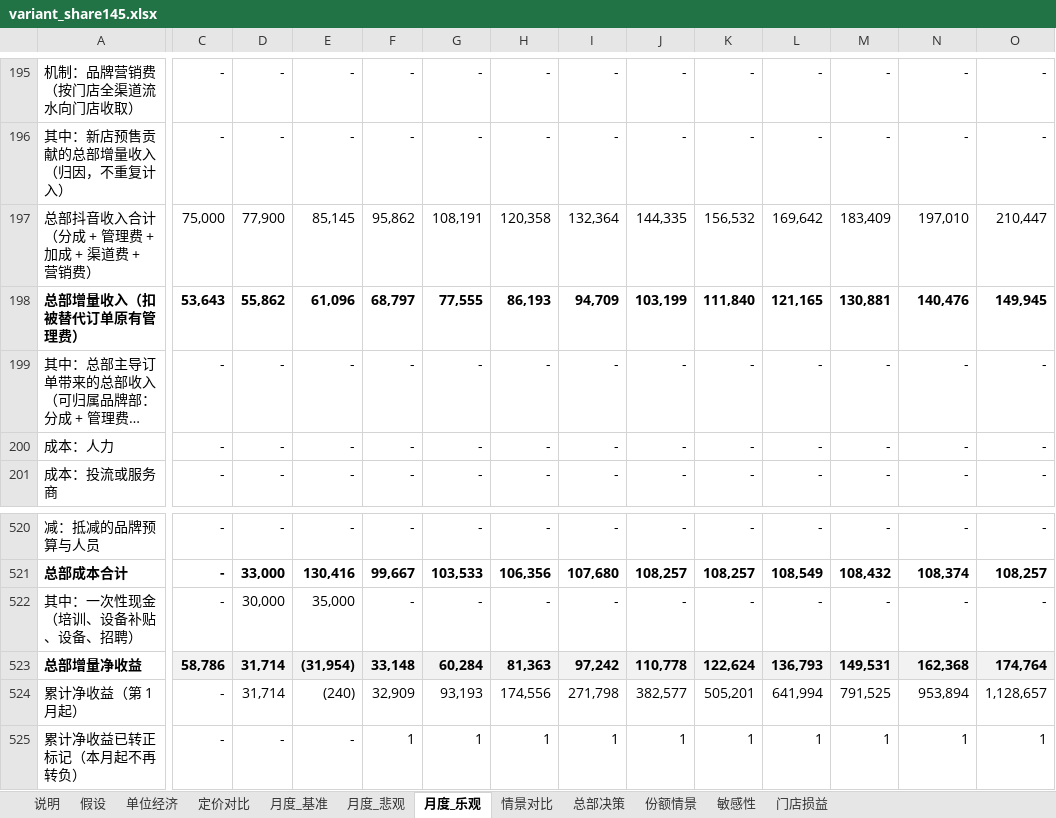
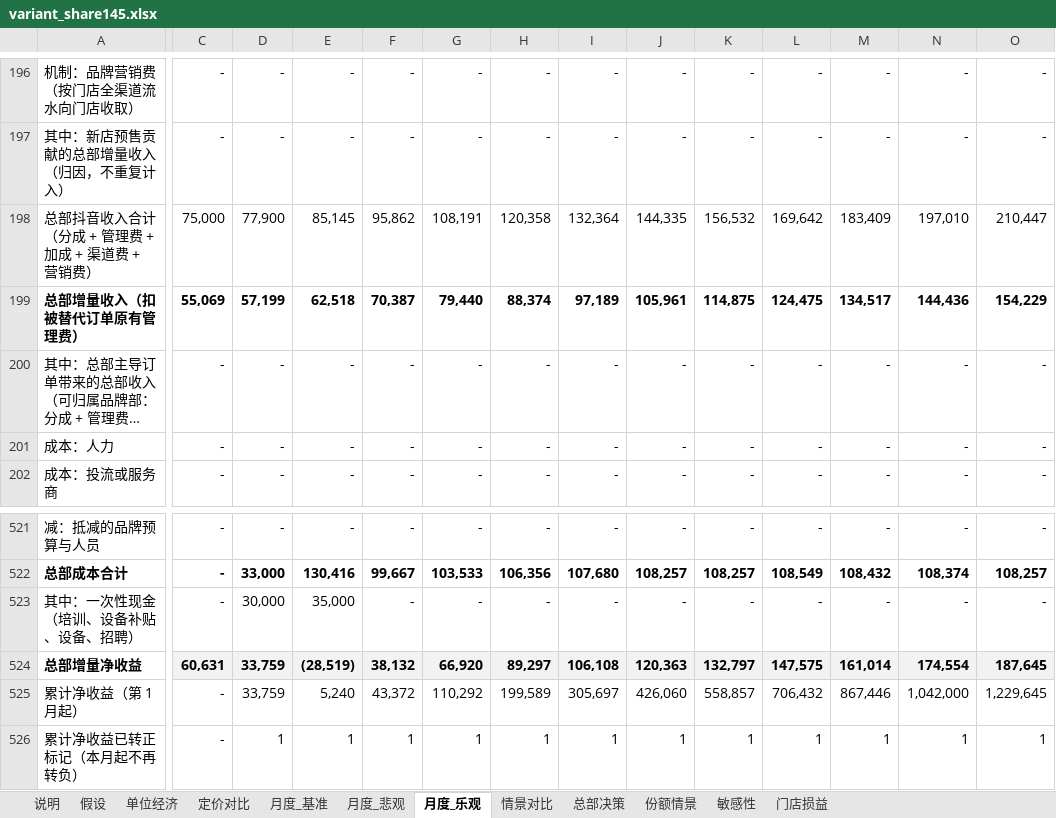
Before and after one commit to vrkblkhv7hqd-droid/CC, an Excel workbook: douyin-live/report/build/variant_share145.xlsx, sheet 月度_乐观, drawn as a sheet; only a part is shown, gaps mark what is left out; long unchanged cells end in …; values as stored, in another font and other column widths than the file's, no borders; addresses are those after the commit; the diff covers the shown part only; the diff names each change by its address in the sheet, - before the commit and + after, or states it on an @@ line.

```diff
--- a/douyin-live/report/build/variant_share145.xlsx (sheet 月度_乐观)
+++ b/douyin-live/report/build/variant_share145.xlsx (sheet 月度_乐观)
-C199: 53,643
+C199: 55,069
-D199: 55,862
+D199: 57,199
-E199: 61,096
+E199: 62,518
-F199: 68,797
+F199: 70,387
-G199: 77,555
+G199: 79,440
-H199: 86,193
+H199: 88,374
-I199: 94,709
+I199: 97,189
-J199: 103,199
+J199: 105,961
-K199: 111,840
+K199: 114,875
-L199: 121,165
+L199: 124,475
-M199: 130,881
+M199: 134,517
-N199: 140,476
+N199: 144,436
-O199: 149,945
+O199: 154,229
-C524: 58,786
+C524: 60,631
-D524:D525: 31,714
+D524:D525: 33,759
-E524: (31,954)
+E524: (28,519)
-F524: 33,148
+F524: 38,132
-G524: 60,284
+G524: 66,920
-H524: 81,363
+H524: 89,297
-I524: 97,242
+I524: 106,108
-J524: 110,778
+J524: 120,363
-K524: 122,624
+K524: 132,797
-L524: 136,793
+L524: 147,575
-M524: 149,531
+M524: 161,014
-N524: 162,368
+N524: 174,554
-O524: 174,764
+O524: 187,645
-E525: (240)
+E525: 5,240
-F525: 32,909
+F525: 43,372
-G525: 93,193
+G525: 110,292
-H525: 174,556
+H525: 199,589
-I525: 271,798
+I525: 305,697
-J525: 382,577
+J525: 426,060
-K525: 505,201
+K525: 558,857
-L525: 641,994
+L525: 706,432
-M525: 791,525
+M525: 867,446
-N525: 953,894
+N525: 1,042,000
-O525: 1,128,657
+O525: 1,229,645
-D526: -
+D526: 1
-E526: -
+E526: 1
```
Also changed, not shown: 3 added rows, 2 removed rows and 1291 edited cells elsewhere in this sheet, sheet 月度_基准, sheet 月度_悲观, sheet 份额情景, sheet 情景对比, sheet 总部决策, sheet 假设, 2 more sheets, formulas that keep their value, douyin-live/report/build/variant_chfee.xlsx, douyin-live/report/build/variant_mkt05.xlsx, 26 other files.
